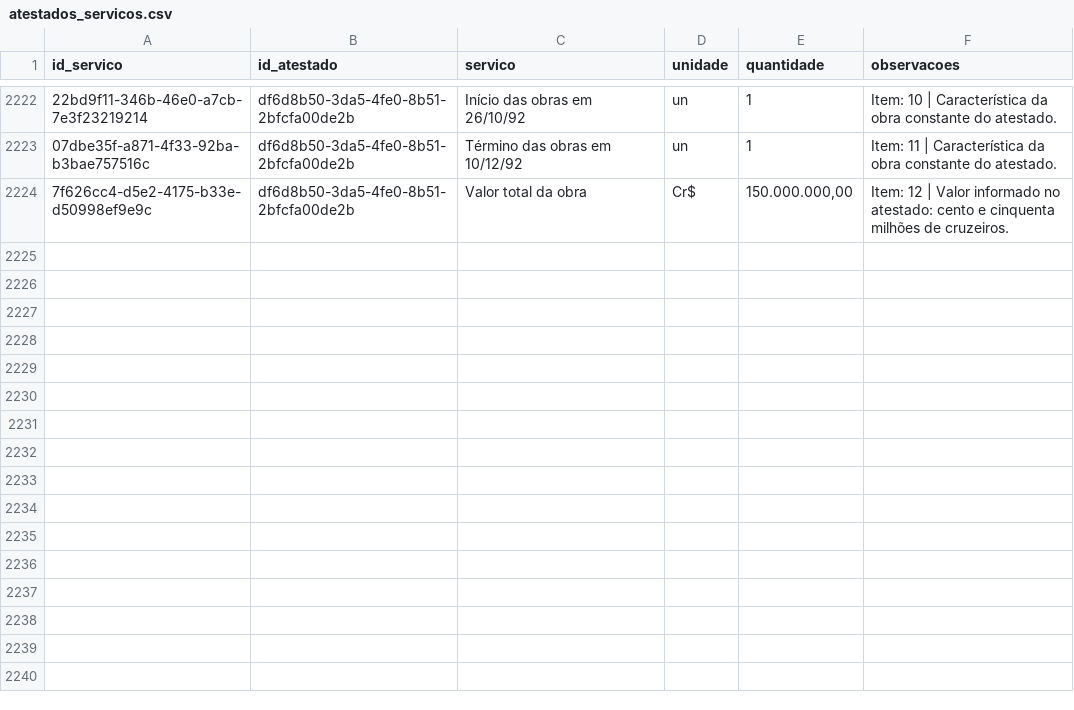
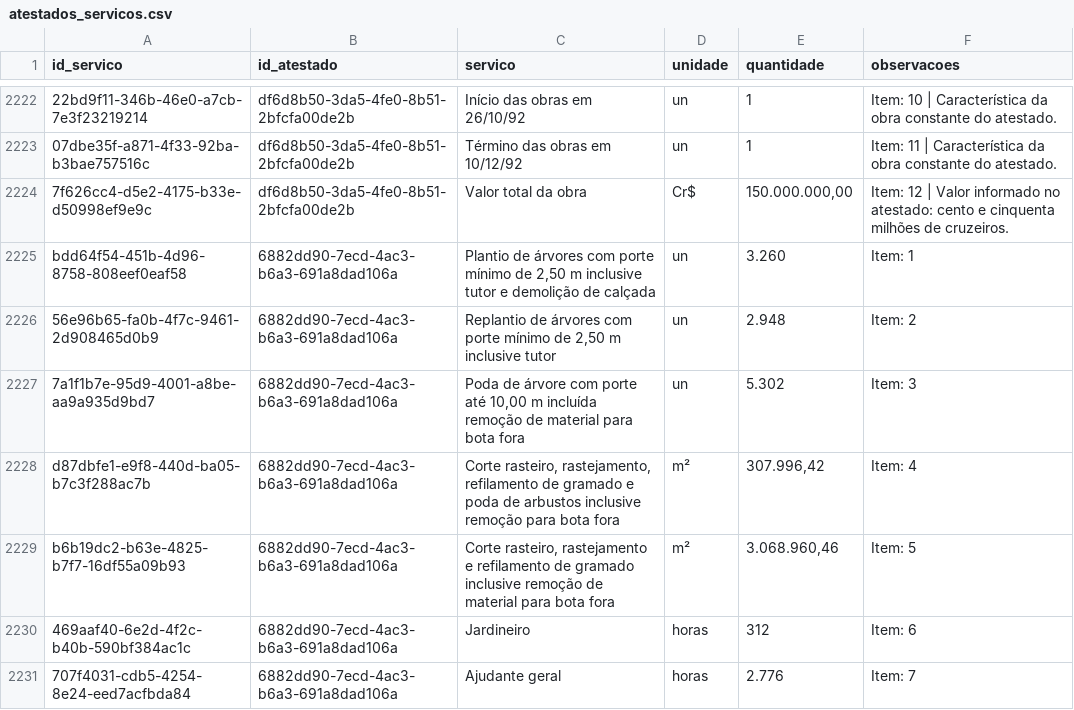
Before and after one commit to fabioser-ai/dragagem-app, a CSV file: data/atestados_servicos.csv, drawn as a sheet; only a part is shown, gaps mark what is left out; the diff names each change by its address in the sheet, - before the commit and + after, or states it on an @@ line.

Commit message:
data: importar certidao de manutencao de areas verdes

```diff
--- a/data/atestados_servicos.csv
+++ b/data/atestados_servicos.csv
+row 2225: bdd64f54-451b-4d96-8758-808eef0eaf58 | 6882dd90-7ecd-4ac3-b6a3-691a8dad106a | Plantio de árvores com porte mínimo de 2,50 m inclusive tutor e demolição de calçada | un | 3.260 | Item: 1
+row 2226: 56e96b65-fa0b-4f7c-9461-2d908465d0b9 | 6882dd90-7ecd-4ac3-b6a3-691a8dad106a | Replantio de árvores com porte mínimo de 2,50 m inclusive tutor | un | 2.948 | Item: 2
+row 2227: 7a1f1b7e-95d9-4001-a8be-aa9a935d9bd7 | 6882dd90-7ecd-4ac3-b6a3-691a8dad106a | Poda de árvore com porte até 10,00 m incluída remoção de material para bota fora | un | 5.302 | Item: 3
+row 2228: d87dbfe1-e9f8-440d-ba05-b7c3f288ac7b | 6882dd90-7ecd-4ac3-b6a3-691a8dad106a | Corte rasteiro, rastejamento, refilamento de gramado e poda de arbustos inclusive remoção para bota fora | m² | 307.996,42 | Item: 4
+row 2229: b6b19dc2-b63e-4825-b7f7-16df55a09b93 | 6882dd90-7ecd-4ac3-b6a3-691a8dad106a | Corte rasteiro, rastejamento e refilamento de gramado inclusive remoção de material para bota fora | m² | 3.068.960,46 | Item: 5
+row 2230: 469aaf40-6e2d-4f2c-b40b-590bf384ac1c | 6882dd90-7ecd-4ac3-b6a3-691a8dad106a | Jardineiro | horas | 312 | Item: 6
+row 2231: 707f4031-cdb5-4254-8e24-eed7acfbda84 | 6882dd90-7ecd-4ac3-b6a3-691a8dad106a | Ajudante geral | horas | 2.776 | Item: 7
```
Also changed, not shown: data/atestados.csv.
